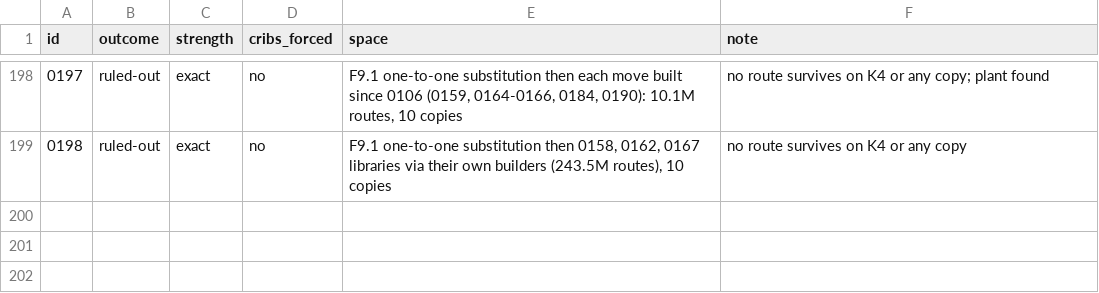
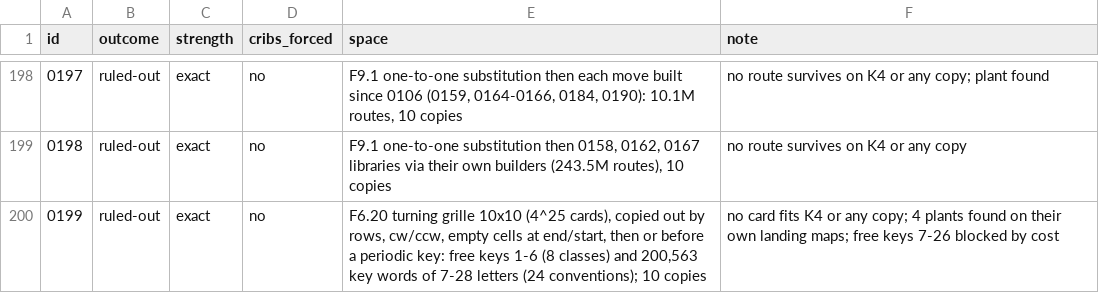
Before and after one commit to akaalias/k4, a TSV file: grades.tsv, drawn as a sheet; only a part is shown, gaps mark what is left out.

```diff
--- a/grades.tsv
+++ b/grades.tsv
@@ -199 +199,2 @@ id	outcome	strength	cribs_forced	space	note
 0198	ruled-out	exact	no	F9.1 one-to-one substitution then 0158, 0162, 0167 libraries via their own builders (243.5M routes), 10 copies	no route survives on K4 or any copy
+0199	ruled-out	exact	no	F6.20 turning grille 10x10 (4^25 cards), copied out by rows, cw/ccw, empty cells at end/start, then or before a periodic key: free keys 1-6 (8 classes) and 200,563 key words of 7-28 letters (24 conventions); 10 copies	no card fits K4 or any copy; 4 plants found on their own landing maps; free keys 7-26 blocked by cost
```
Also changed, not shown: 4 other files.
